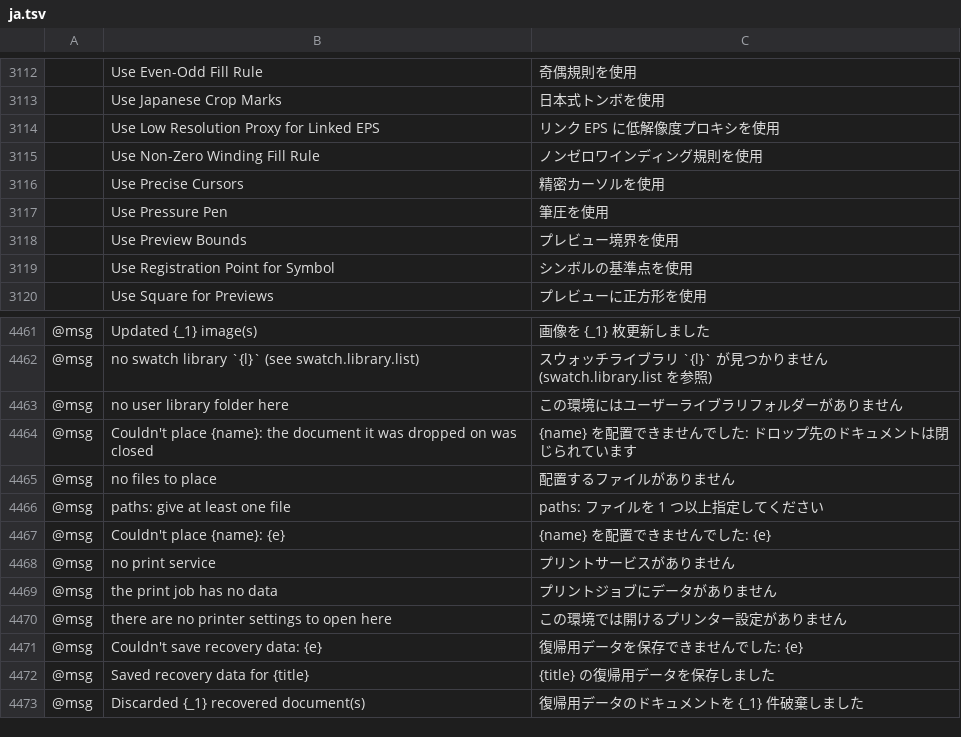
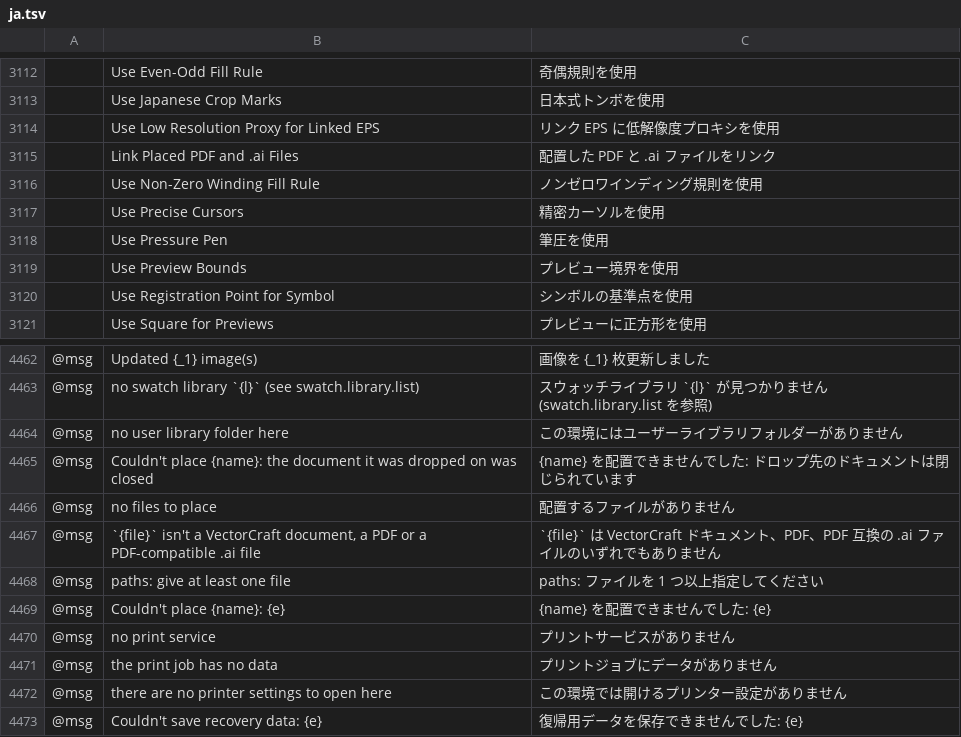
Before and after one commit to 00xJS/vectorcraft, a TSV file: crates/ui-egui/src/i18n/ja.tsv, drawn as a sheet; only a part is shown, gaps mark what is left out; the shorter side is filled out with more unchanged rows; the diff names each change by its address in the sheet, - before the commit and + after, or states it on an @@ line.

```diff
--- a/crates/ui-egui/src/i18n/ja.tsv
+++ b/crates/ui-egui/src/i18n/ja.tsv
+row 3115:  | Link Placed PDF and .ai Files | 配置した PDF と .ai ファイルをリンク
+row 4467: @msg | `{file}` isn't a VectorCraft document, a PDF or a PDF-compatible .ai file | `{file}` は VectorCraft ドキュメント、PDF、PDF 互換の .ai ファイルのいずれでもありません
```
Also changed, not shown: crates/ui-egui/src/i18n/el.tsv, crates/ui-egui/src/i18n/ka.tsv, 37 other files.
